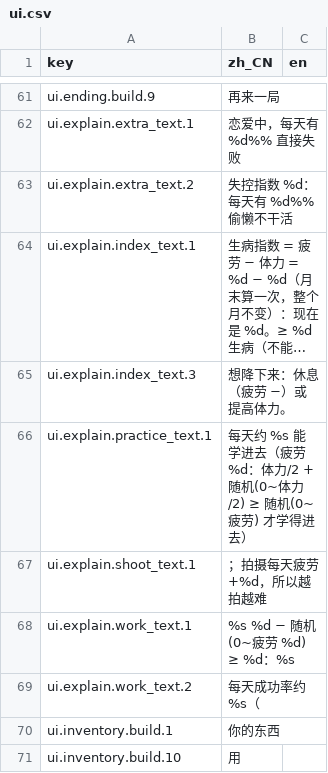
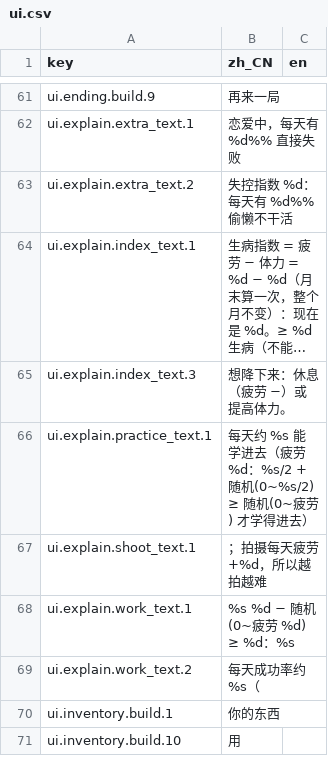
Before and after one commit to rdfzjack/LatinLover, a CSV file: data/locale/ui.csv, drawn as a sheet; only a part is shown, gaps mark what is left out; long unchanged cells end in ….

```diff
--- a/data/locale/ui.csv
+++ b/data/locale/ui.csv
@@ -73,3 +73,3 @@ ui.explain.index_text.3,"
 想降下来：休息（疲劳 −）或提高体力。",
-ui.explain.practice_text.1,每天约 %s 能学进去（疲劳 %d：体力/2 + 随机(0~体力/2) ≥ 随机(0~疲劳) 才学得进去）,
+ui.explain.practice_text.1,每天约 %s 能学进去（疲劳 %d：%s/2 + 随机(0~%s/2) ≥ 随机(0~疲劳) 才学得进去）,
 ui.explain.shoot_text.1,；拍摄每天疲劳 +%d，所以越拍越难,
```
Also changed, not shown: 5 other files.
